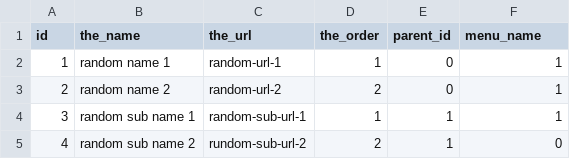
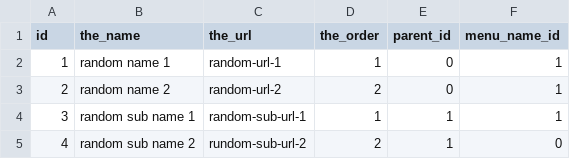
Before and after one commit to TimDer/build-cms-dev, a CSV file: docker/TD_dbExport/data/build-cms/menu_content.csv, drawn as a sheet.

```diff
--- a/docker/TD_dbExport/data/build-cms/menu_content.csv
+++ b/docker/TD_dbExport/data/build-cms/menu_content.csv
@@ -1,2 +1,2 @@
-id,the_name,the_url,the_order,parent_id,menu_name
+id,the_name,the_url,the_order,parent_id,menu_name_id
 1,"random name 1",random-url-1,1,0,1
```
Also changed, not shown: 1 other file.
